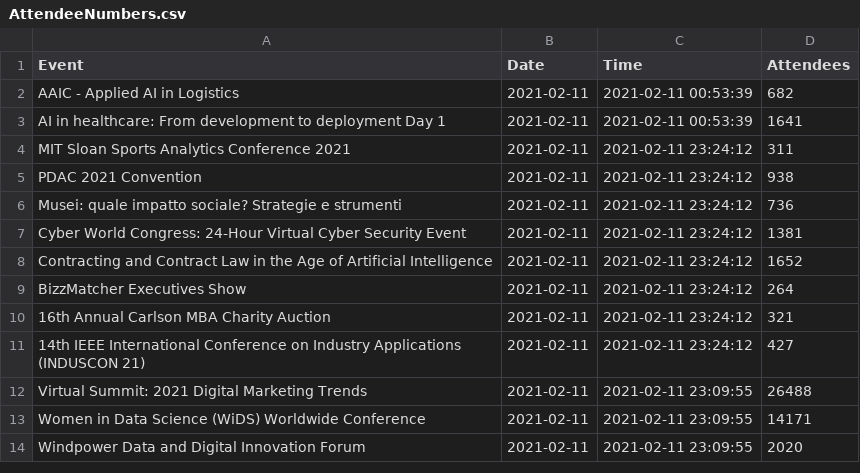
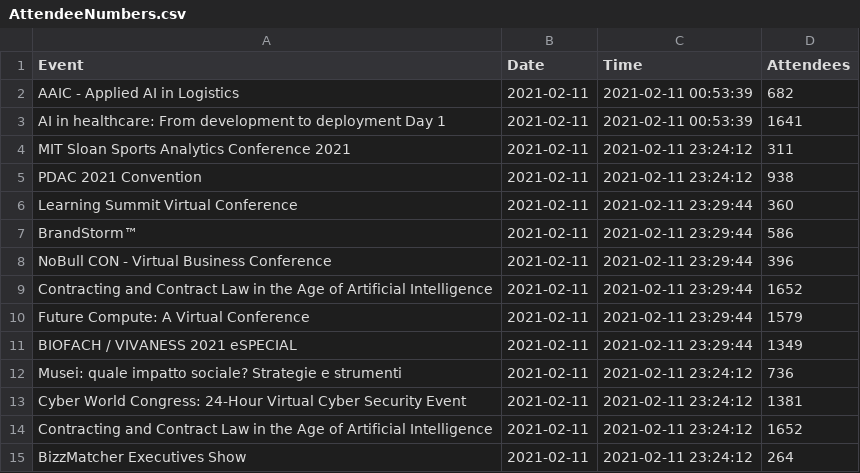
Before and after one commit to DragonflyStats/Projects, a CSV file: events/AttendeeNumbers.csv, drawn as a sheet; only a part is shown; the shorter side is filled out with more unchanged rows.

Commit message:
Update AttendeeNumbers.csv

```diff
--- a/events/AttendeeNumbers.csv
+++ b/events/AttendeeNumbers.csv
@@ -5,2 +5,8 @@
 "PDAC 2021 Convention",2021-02-11,2021-02-11 23:24:12,938
+"Learning Summit Virtual Conference ",2021-02-11,2021-02-11 23:29:44,360
+"BrandStorm™",2021-02-11,2021-02-11 23:29:44,586
+"NoBull CON - Virtual Business Conference ",2021-02-11,2021-02-11 23:29:44,396
+"Contracting and Contract Law in the Age of Artificial Intelligence ",2021-02-11,2021-02-11 23:29:44,1652
+"Future Compute: A Virtual Conference ",2021-02-11,2021-02-11 23:29:44,1579
+"BIOFACH / VIVANESS 2021 eSPECIAL",2021-02-11,2021-02-11 23:29:44,1349
 "Musei: quale impatto sociale? Strategie e strumenti ",2021-02-11,2021-02-11 23:24:12,736
```
